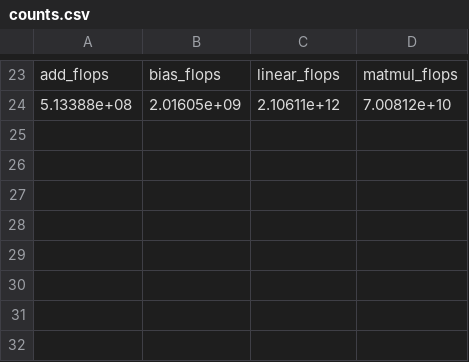
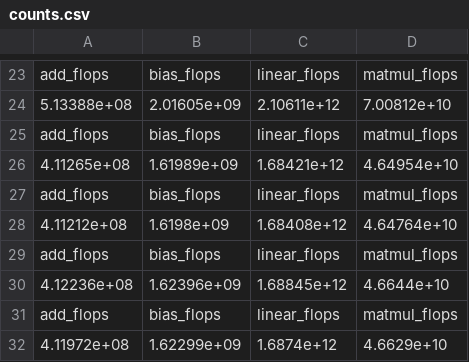
Before and after one commit to LeograndeCode/TBKV, a CSV file: results/evaluate/vivit_kinetics400/tbkv-n_items=25/counts.csv, drawn as a sheet; only a part is shown, gaps mark what is left out; the diff names each change by its address in the sheet, - before the commit and + after, or states it on an @@ line.

Commit message:
Refactored tbkv_block and minor fixes on eviroment.yml and README

```diff
--- a/results/evaluate/vivit_kinetics400/tbkv-n_items=25/counts.csv
+++ b/results/evaluate/vivit_kinetics400/tbkv-n_items=25/counts.csv
+row 25: add_flops | bias_flops | linear_flops | matmul_flops
+row 26: 4.11265e+08 | 1.61989e+09 | 1.68421e+12 | 4.64954e+10
+row 27: add_flops | bias_flops | linear_flops | matmul_flops
+row 28: 4.11212e+08 | 1.6198e+09 | 1.68408e+12 | 4.64764e+10
+row 29: add_flops | bias_flops | linear_flops | matmul_flops
+row 30: 4.12236e+08 | 1.62396e+09 | 1.68845e+12 | 4.6644e+10
+row 31: add_flops | bias_flops | linear_flops | matmul_flops
+row 32: 4.11972e+08 | 1.62299e+09 | 1.6874e+12 | 4.6629e+10
```
Also changed, not shown: results/evaluate/vivit_kinetics400/tbkv-n_items=25/metrics.csv, 53 other files.
